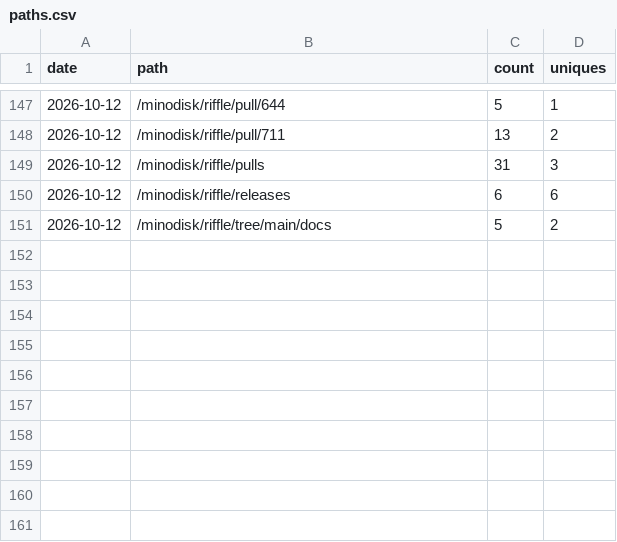
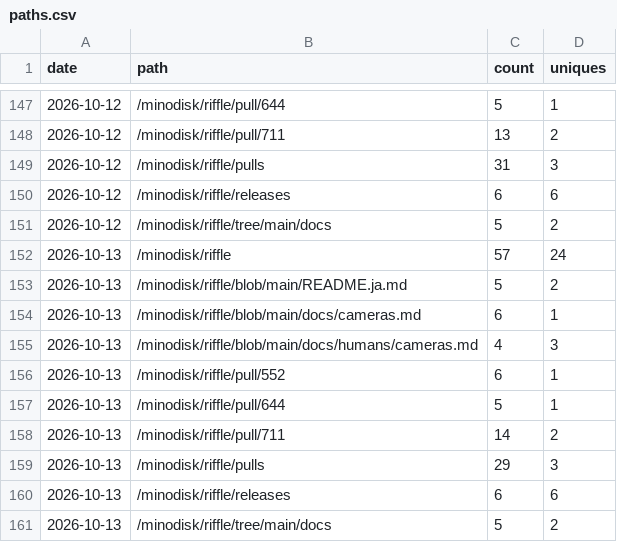
Before and after one commit to minodisk/riffle, a CSV file: paths.csv, drawn as a sheet; only a part is shown, gaps mark what is left out; the diff names each change by its address in the sheet, - before the commit and + after, or states it on an @@ line.

```diff
--- a/paths.csv
+++ b/paths.csv
+row 152: 2026-10-13 | /minodisk/riffle | 57 | 24
+row 153: 2026-10-13 | /minodisk/riffle/blob/main/README.ja.md | 5 | 2
+row 154: 2026-10-13 | /minodisk/riffle/blob/main/docs/cameras.md | 6 | 1
+row 155: 2026-10-13 | /minodisk/riffle/blob/main/docs/humans/cameras.md | 4 | 3
+row 156: 2026-10-13 | /minodisk/riffle/pull/552 | 6 | 1
+row 157: 2026-10-13 | /minodisk/riffle/pull/644 | 5 | 1
+row 158: 2026-10-13 | /minodisk/riffle/pull/711 | 14 | 2
+row 159: 2026-10-13 | /minodisk/riffle/pulls | 29 | 3
+row 160: 2026-10-13 | /minodisk/riffle/releases | 6 | 6
+row 161: 2026-10-13 | /minodisk/riffle/tree/main/docs | 5 | 2
```
Also changed, not shown: clones.csv, referrers.csv, 3 other files.
